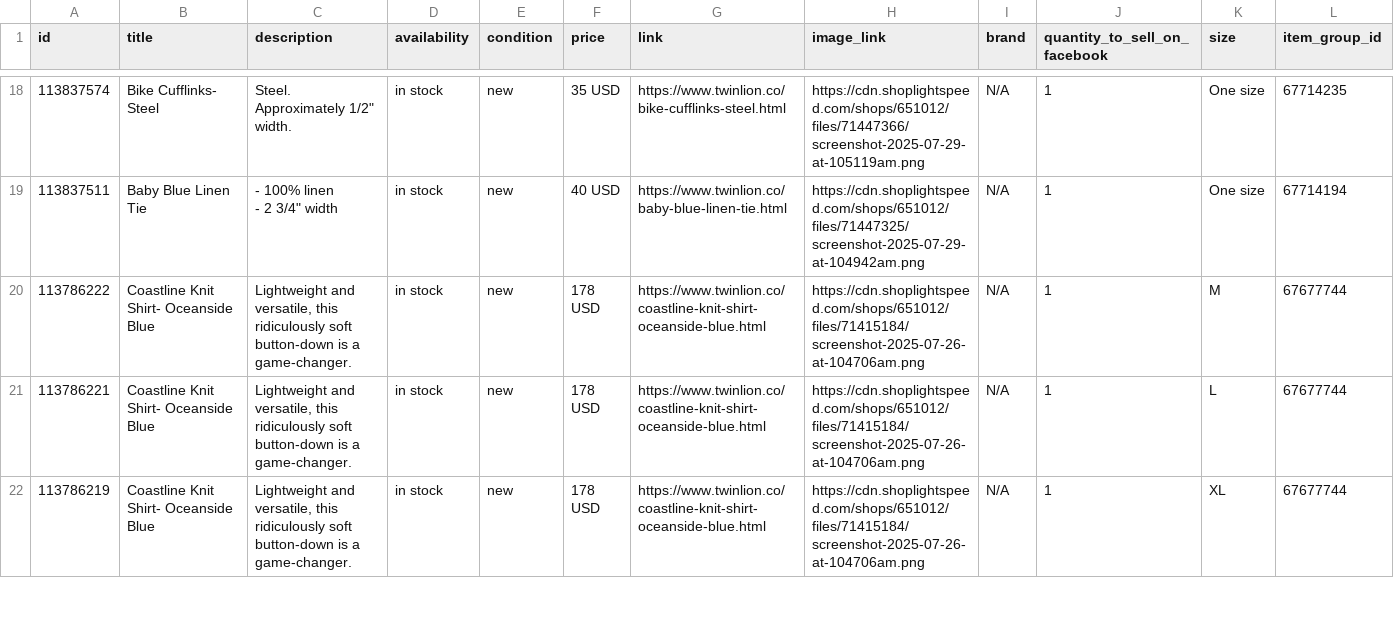
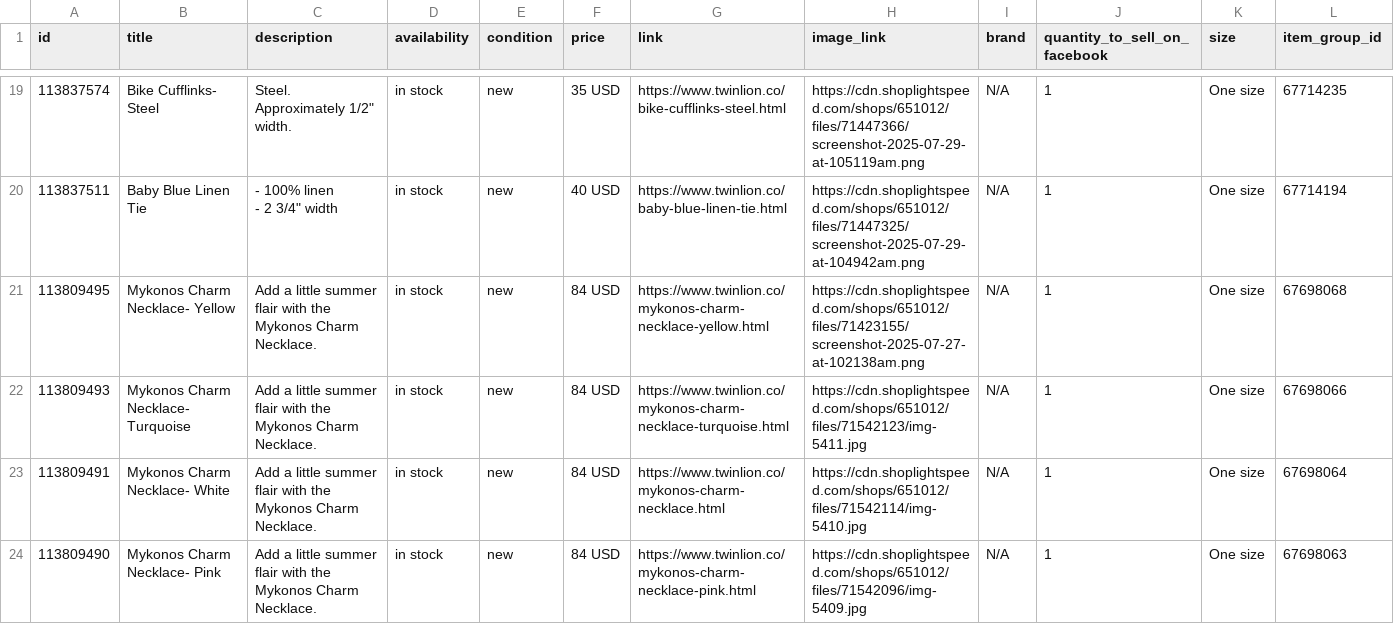
Before and after one commit to carolinewales/TwinLionMetaFeed, a CSV file: mensProducts.csv, drawn as a sheet; only a part is shown, gaps mark what is left out; the shorter side is filled out with more unchanged rows; the diff covers the shown part only.

```diff
--- a/mensProducts.csv
+++ b/mensProducts.csv
@@ -35 +37,5 @@ id,title,description,availability,condition,price,link,image_link,brand,quantity
 - 2 3/4"" width",in stock,new,40 USD,https://www.twinlion.co/baby-blue-linen-tie.html,https://cdn.shoplightspeed.com/shops/651012/files/71447325/screenshot-2025-07-29-at-104942am.png,N/A,1,One size,67714194
+113809495,Mykonos Charm Necklace- Yellow,Add a little summer flair with the Mykonos Charm Necklace.,in stock,new,84 USD,https://www.twinlion.co/mykonos-charm-necklace-yellow.html,https://cdn.shoplightspeed.com/shops/651012/files/71423155/screenshot-2025-07-27-at-102138am.png,N/A,1,One size,67698068
+113809493,Mykonos Charm Necklace- Turquoise,Add a little summer flair with the Mykonos Charm Necklace.,in stock,new,84 USD,https://www.twinlion.co/mykonos-charm-necklace-turquoise.html,https://cdn.shoplightspeed.com/shops/651012/files/71542123/img-5411.jpg,N/A,1,One size,67698066
+113809491,Mykonos Charm Necklace- White,Add a little summer flair with the Mykonos Charm Necklace.,in stock,new,84 USD,https://www.twinlion.co/mykonos-charm-necklace.html,https://cdn.shoplightspeed.com/shops/651012/files/71542114/img-5410.jpg,N/A,1,One size,67698064
+113809490,Mykonos Charm Necklace- Pink,Add a little summer flair with the Mykonos Charm Necklace.,in stock,new,84 USD,https://www.twinlion.co/mykonos-charm-necklace-pink.html,https://cdn.shoplightspeed.com/shops/651012/files/71542096/img-5409.jpg,N/A,1,One size,67698063
```
Also changed, not shown: 5 added rows elsewhere in this file.
